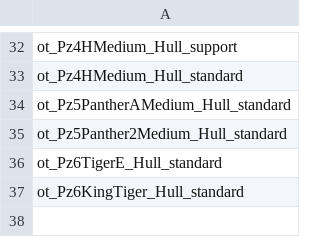
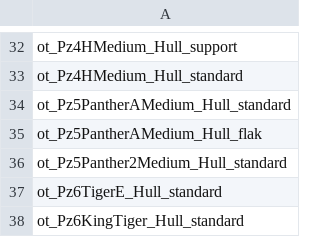
Before and after one commit to OfflcerSam/TankSector, a CSV file: data/campaign/sim_opponents.csv, drawn as a sheet; only a part is shown, gaps mark what is left out.

```diff
--- a/data/campaign/sim_opponents.csv
+++ b/data/campaign/sim_opponents.csv
@@ -34,2 +34,3 @@ ot_Pz4HMedium_Hull_standard
 ot_Pz5PantherAMedium_Hull_standard
+ot_Pz5PantherAMedium_Hull_flak
 ot_Pz5Panther2Medium_Hull_standard
```
Also changed, not shown: data/weapons/weapon_data.csv.
